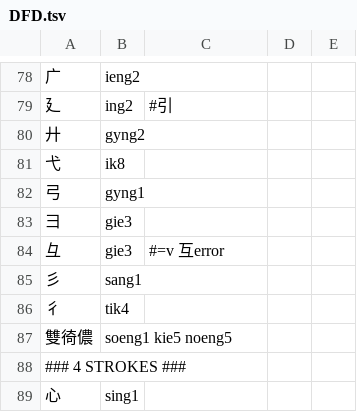
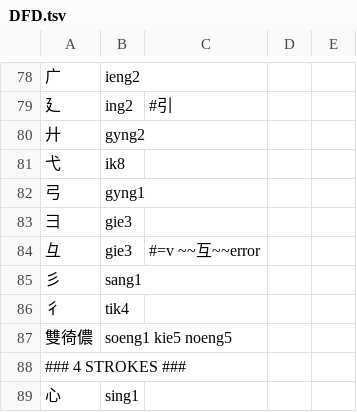
Before and after one commit to only3km/ciklinbekin, a TSV file: DFD.tsv, drawn as a sheet; only a part is shown, gaps mark what is left out.

Commit message:
校對 List of the 214 radicals (cê buô 字部)
- 保留error原字

```diff
--- a/DFD.tsv
+++ b/DFD.tsv
@@ -83,3 +83,3 @@
 彐	gie3
-彑	gie3	#=v 互error
+彑	gie3	#=v ~~互~~error
 彡	sang1
```
Also changed, not shown: 1 other file.
